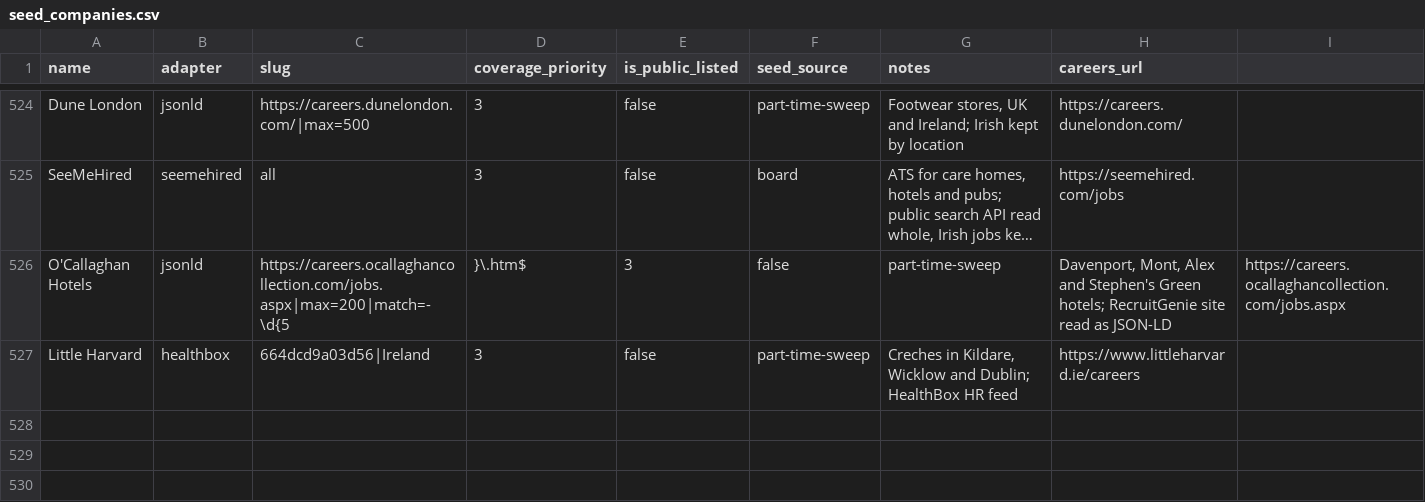
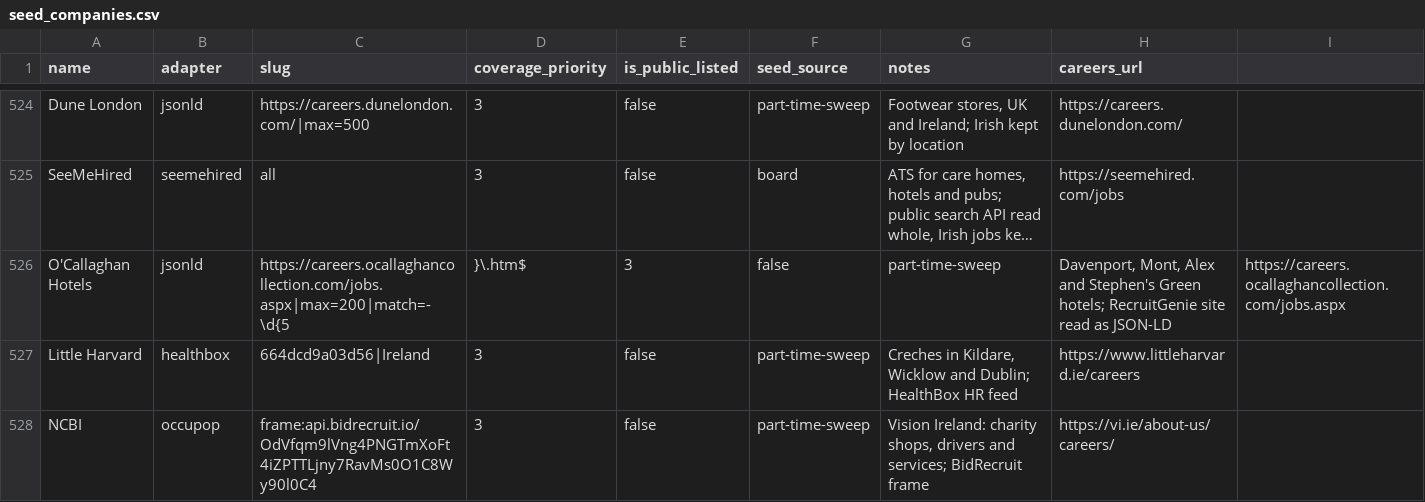
Before and after one commit to ag2502/Job-Finder-for-Ireland, a CSV file: data/seed_companies.csv, drawn as a sheet; only a part is shown, gaps mark what is left out; long unchanged cells end in …; the diff names each change by its address in the sheet, - before the commit and + after, or states it on an @@ line.

Commit message:
2026-10-10 12:35 - Read NCBI's vacancies through its BidRecruit frame
NCBI (Vision Ireland) embeds a vacancy frame from api.bidrecruit.io, which
is Occupop's frame under another name: the same markup, linking to
Occupop's own job pages. The frame reader now takes the host in its slug,
frame:{host}/{token}, defaulting to Occupop's. Read live: 9 Irish roles,
charity shop managers around the country among them.

```diff
--- a/data/seed_companies.csv
+++ b/data/seed_companies.csv
+row 528: NCBI | occupop | frame:api.bidrecruit.io/OdVfqm9lVng4PNGTmXoFt4iZPTTLjny7RavMs0O1C8Wy90l0C4 | 3 | false | part-time-sweep | Vision Ireland: charity shops, drivers and services; BidRecruit frame | https://vi.ie/about-us/careers/
```
Also changed, not shown: 2 other files.
